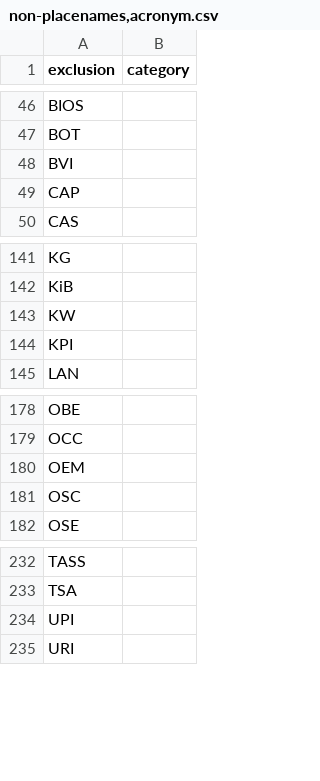
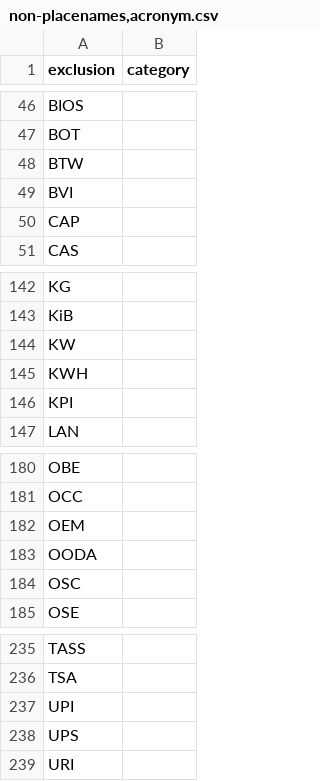
Before and after one commit to OpenSextant/Xponents, a CSV file: solr/etc/gazetteer/filters/non-placenames,acronym.csv, drawn as a sheet; only a part is shown, gaps mark what is left out; the diff names each change by its address in the sheet, - before the commit and + after, or states it on an @@ line.

```diff
--- a/solr/etc/gazetteer/filters/non-placenames,acronym.csv
+++ b/solr/etc/gazetteer/filters/non-placenames,acronym.csv
+row 48: BTW
+row 145: KWH
+row 183: OODA
+row 238: UPS
```
Also changed, not shown: solr/etc/gazetteer/filters/non-placenames.csv, 2 other files.
